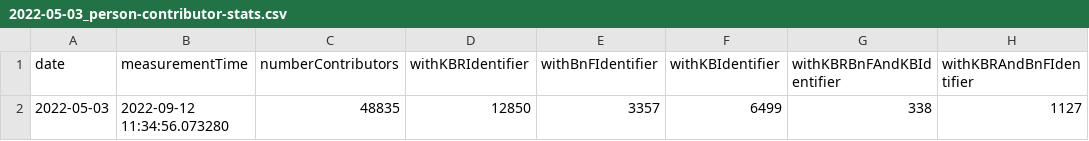
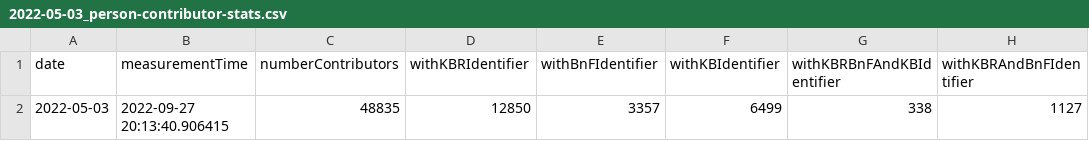
Before and after one commit to kbrbe/beltrans-data-integration, a CSV file: data-integration/statistics/measurements/2022-05-03_person-contributor-stats.csv, drawn as a sheet; only a part is shown; the diff names each change by its address in the sheet, - before the commit and + after, or states it on an @@ line.

Commit message:
new statistics to verify correct SPARQL update behavior to fix #146

```diff
--- a/data-integration/statistics/measurements/2022-05-03_person-contributor-stats.csv
+++ b/data-integration/statistics/measurements/2022-05-03_person-contributor-stats.csv
-B2 (measurementTime): 2022-09-12 11:34:56.073280
+B2 (measurementTime): 2022-09-27 20:13:40.906415
```
Also changed, not shown: data-integration/statistics/measurements/2022-05-03_translation-stats.csv, data-integration/statistics/measurements/2022-05-09_person-contributor-stats.csv, 44 other files.
